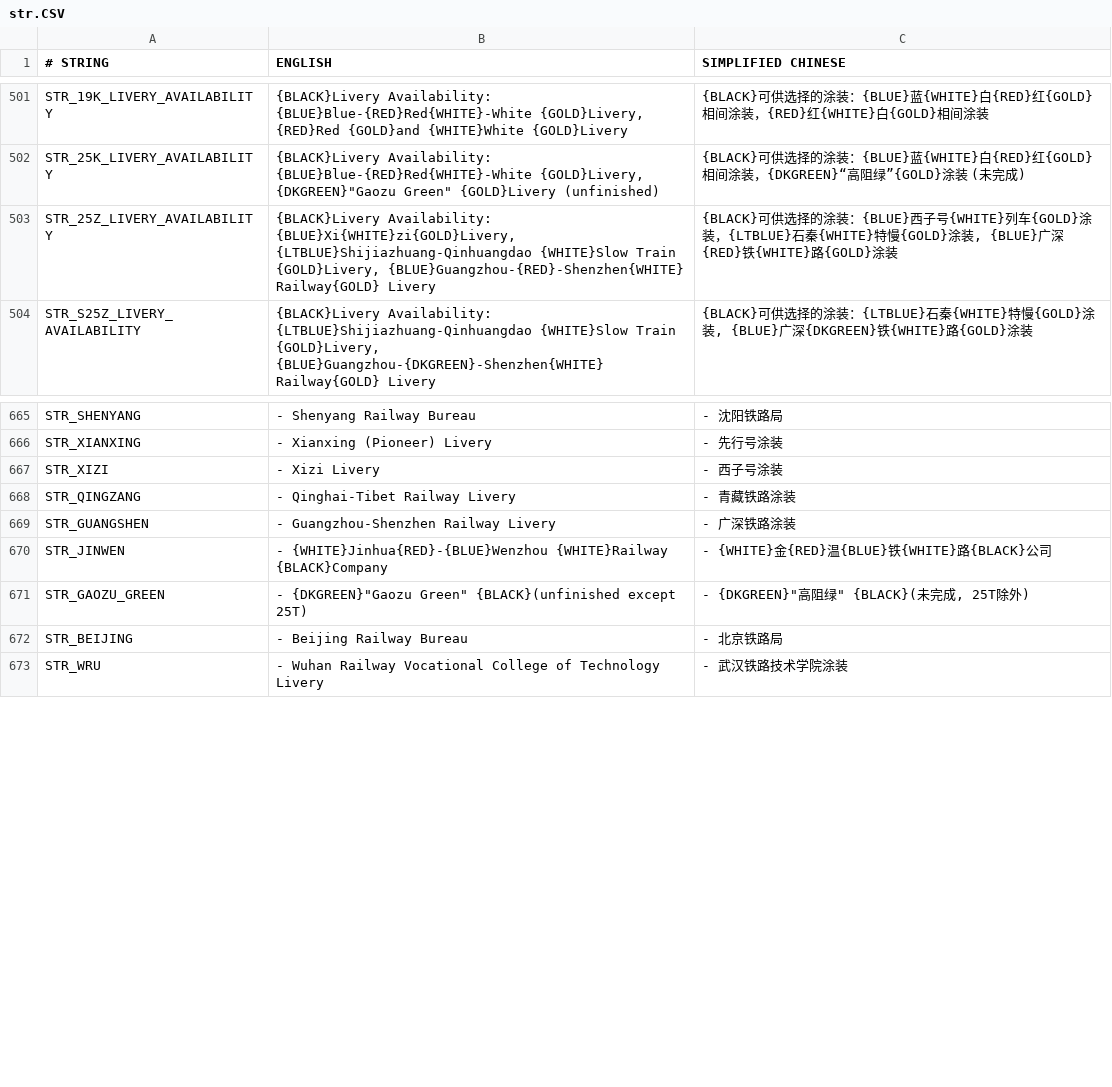
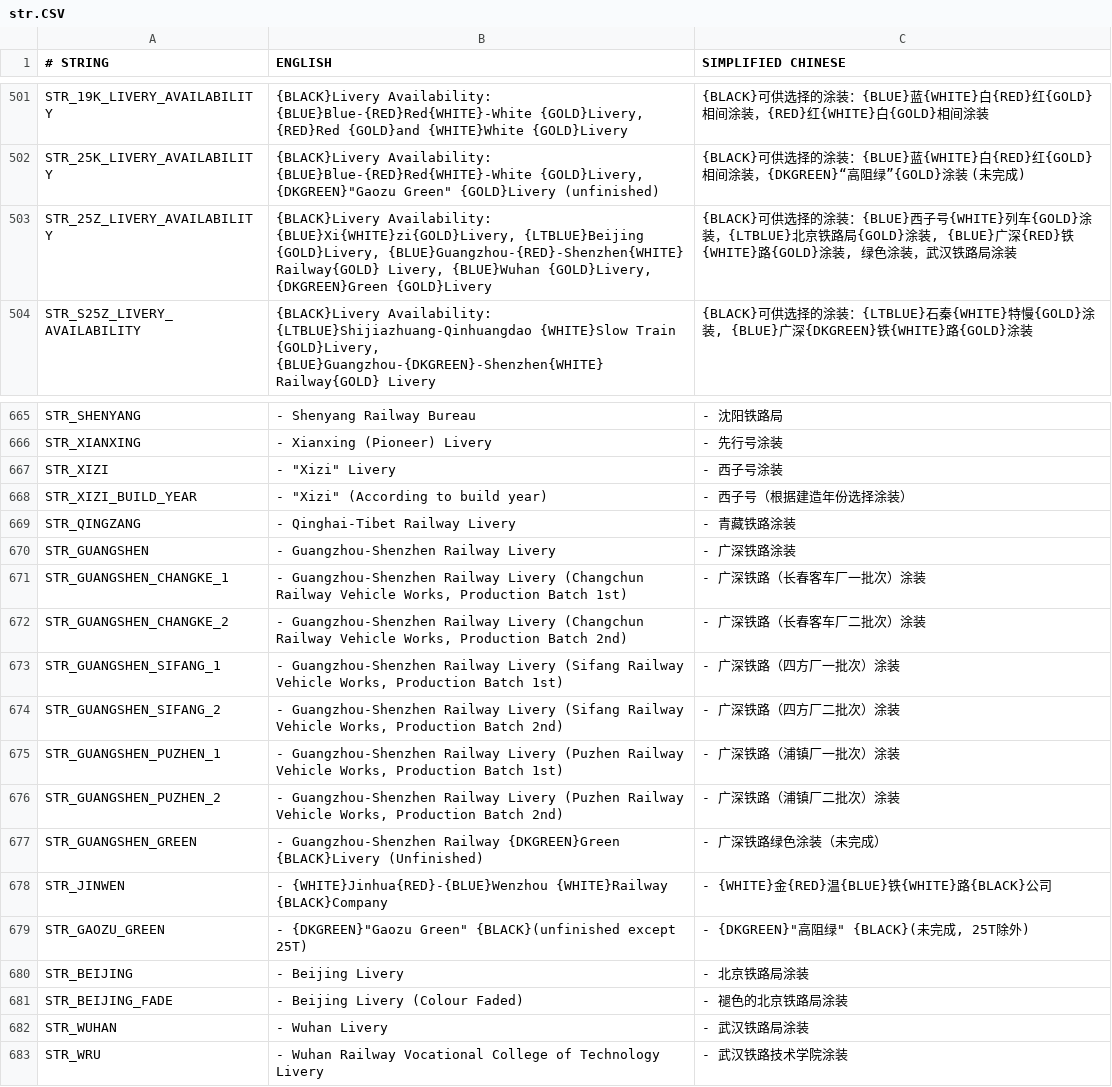
Before and after one commit to OpenTTD-China-Set/China-Set-Trains, a CSV file: docs/str.CSV, drawn as a sheet; only a part is shown, gaps mark what is left out.

```diff
--- a/docs/str.CSV
+++ b/docs/str.CSV
@@ -502,3 +502,3 @@ STR_19K_LIVERY_AVAILABILITY,"{BLACK}Livery Availability: {BLUE}Blue-{RED}Red{WHI
 STR_25K_LIVERY_AVAILABILITY,"{BLACK}Livery Availability: {BLUE}Blue-{RED}Red{WHITE}-White {GOLD}Livery, {DKGREEN}""Gaozu Green"" {GOLD}Livery (unfinished)",{BLACK}可供选择的涂装：{BLUE}蓝{WHITE}白{RED}红{GOLD}相间涂装，{DKGREEN}“高阻绿”{GOLD}涂装 (未完成)
-STR_25Z_LIVERY_AVAILABILITY,"{BLACK}Livery Availability: {BLUE}Xi{WHITE}zi{GOLD}Livery, {LTBLUE}Shijiazhuang-Qinhuangdao {WHITE}Slow Train {GOLD}Livery, {BLUE}Guangzhou-{RED}-Shenzhen{WHITE} Railway{GOLD} Livery","{BLACK}可供选择的涂装：{BLUE}西子号{WHITE}列车{GOLD}涂装，{LTBLUE}石秦{WHITE}特慢{GOLD}涂装, {BLUE}广深{RED}铁{WHITE}路{GOLD}涂装"
+STR_25Z_LIVERY_AVAILABILITY,"{BLACK}Livery Availability: {BLUE}Xi{WHITE}zi{GOLD}Livery, {LTBLUE}Beijing {GOLD}Livery, {BLUE}Guangzhou-{RED}-Shenzhen{WHITE} Railway{GOLD} Livery, {BLUE}Wuhan {GOLD}Livery,  {DKGREEN}Green {GOLD}Livery","{BLACK}可供选择的涂装：{BLUE}西子号{WHITE}列车{GOLD}涂装，{LTBLUE}北京铁路局{GOLD}涂装, {BLUE}广深{RED}铁{WHITE}路{GOLD}涂装, 绿色涂装，武汉铁路局涂装"
 STR_S25Z_LIVERY_AVAILABILITY,"{BLACK}Livery Availability: {LTBLUE}Shijiazhuang-Qinhuangdao {WHITE}Slow Train {GOLD}Livery, {BLUE}Guangzhou-{DKGREEN}-Shenzhen{WHITE} Railway{GOLD} Livery","{BLACK}可供选择的涂装：{LTBLUE}石秦{WHITE}特慢{GOLD}涂装, {BLUE}广深{DKGREEN}铁{WHITE}路{GOLD}涂装"
@@ -666,8 +666,18 @@ STR_SHENYANG, - Shenyang Railway Bureau, - 沈阳铁路局
 STR_XIANXING, - Xianxing (Pioneer) Livery, - 先行号涂装
-STR_XIZI, - Xizi Livery, - 西子号涂装
+STR_XIZI," - ""Xizi"" Livery", - 西子号涂装
+STR_XIZI_BUILD_YEAR," - ""Xizi"" (According to build year)", - 西子号（根据建造年份选择涂装）
 STR_QINGZANG, - Qinghai-Tibet Railway Livery, - 青藏铁路涂装
 STR_GUANGSHEN, - Guangzhou-Shenzhen Railway Livery, - 广深铁路涂装
+STR_GUANGSHEN_CHANGKE_1," - Guangzhou-Shenzhen Railway Livery (Changchun Railway Vehicle Works, Production Batch 1st)", - 广深铁路（长春客车厂一批次）涂装
+STR_GUANGSHEN_CHANGKE_2," - Guangzhou-Shenzhen Railway Livery (Changchun Railway Vehicle Works, Production Batch 2nd)", - 广深铁路（长春客车厂二批次）涂装
+STR_GUANGSHEN_SIFANG_1," - Guangzhou-Shenzhen Railway Livery (Sifang Railway Vehicle Works, Production Batch 1st)", - 广深铁路（四方厂一批次）涂装
+STR_GUANGSHEN_SIFANG_2," - Guangzhou-Shenzhen Railway Livery (Sifang Railway Vehicle Works, Production Batch 2nd)", - 广深铁路（四方厂二批次）涂装
+STR_GUANGSHEN_PUZHEN_1," - Guangzhou-Shenzhen Railway Livery (Puzhen Railway Vehicle Works, Production Batch 1st)", - 广深铁路（浦镇厂一批次）涂装
+STR_GUANGSHEN_PUZHEN_2," - Guangzhou-Shenzhen Railway Livery (Puzhen Railway Vehicle Works, Production Batch 2nd)", - 广深铁路（浦镇厂二批次）涂装
+STR_GUANGSHEN_GREEN, - Guangzhou-Shenzhen Railway {DKGREEN}Green {BLACK}Livery (Unfinished), - 广深铁路绿色涂装（未完成）
 STR_JINWEN, - {WHITE}Jinhua{RED}-{BLUE}Wenzhou {WHITE}Railway {BLACK}Company, - {WHITE}金{RED}温{BLUE}铁{WHITE}路{BLACK}公司
 STR_GAOZU_GREEN," - {DKGREEN}""Gaozu Green"" {BLACK}(unfinished except 25T)"," - {DKGREEN}""高阻绿"" {BLACK}(未完成, 25T除外)"
-STR_BEIJING, - Beijing Railway Bureau, - 北京铁路局
+STR_BEIJING, - Beijing Livery, - 北京铁路局涂装
+STR_BEIJING_FADE, - Beijing Livery (Colour Faded), - 褪色的北京铁路局涂装
+STR_WUHAN, - Wuhan Livery, - 武汉铁路局涂装
 STR_WRU, - Wuhan Railway Vocational College of Technology Livery, - 武汉铁路技术学院涂装
```
Also changed, not shown: 47 other files.
